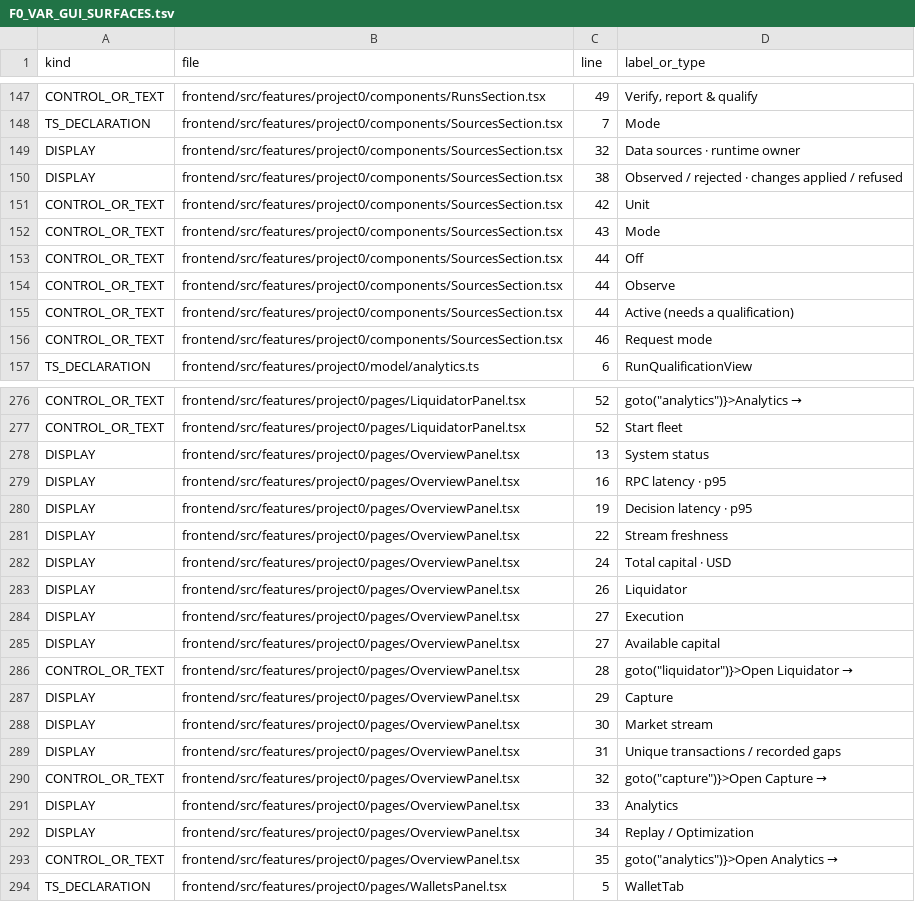
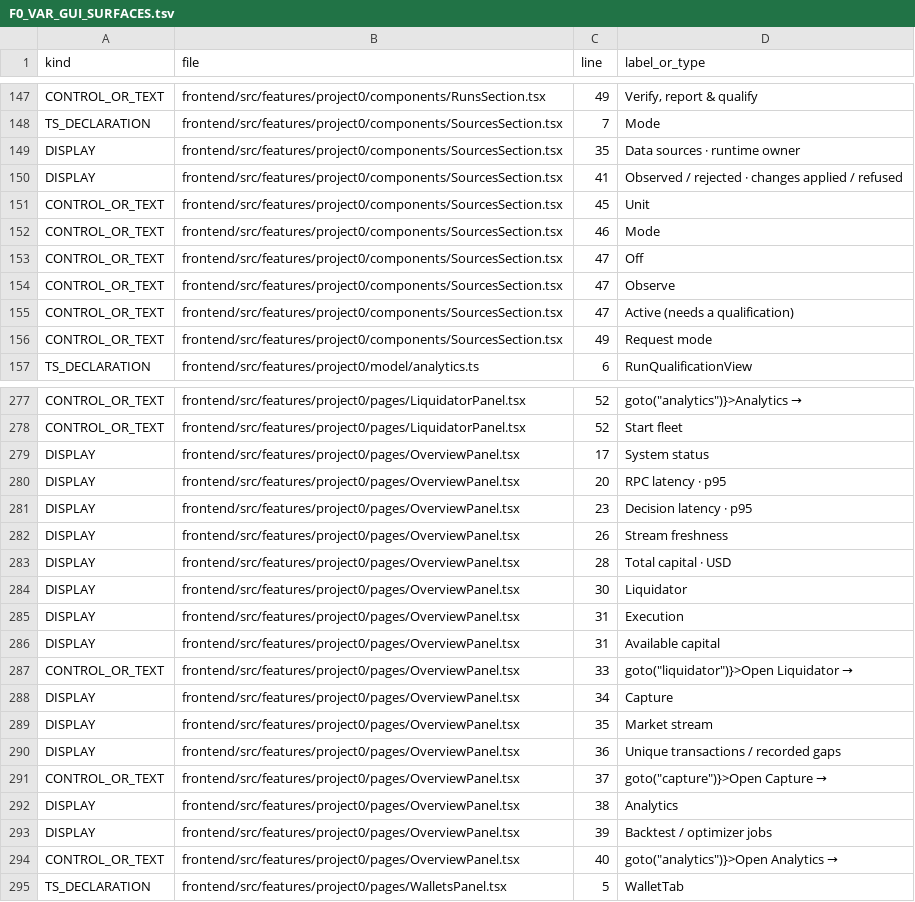
Before and after one commit to sawyerma/darkbot, a TSV file: project_0/docs/F0_VAR_GUI_SURFACES.tsv, drawn as a sheet; only a part is shown, gaps mark what is left out; the diff covers the shown part only.

```diff
--- a/project_0/docs/F0_VAR_GUI_SURFACES.tsv
+++ b/project_0/docs/F0_VAR_GUI_SURFACES.tsv
@@ -148,10 +148,10 @@ CONTROL_OR_TEXT	frontend/src/features/project0/components/RunsSection.tsx	49	Ver
 TS_DECLARATION	frontend/src/features/project0/components/SourcesSection.tsx	7	Mode
-DISPLAY	frontend/src/features/project0/components/SourcesSection.tsx	32	Data sources · runtime owner
-DISPLAY	frontend/src/features/project0/components/SourcesSection.tsx	38	Observed / rejected · changes applied / refused
-CONTROL_OR_TEXT	frontend/src/features/project0/components/SourcesSection.tsx	42	Unit
-CONTROL_OR_TEXT	frontend/src/features/project0/components/SourcesSection.tsx	43	Mode
-CONTROL_OR_TEXT	frontend/src/features/project0/components/SourcesSection.tsx	44	Off
-CONTROL_OR_TEXT	frontend/src/features/project0/components/SourcesSection.tsx	44	Observe
-CONTROL_OR_TEXT	frontend/src/features/project0/components/SourcesSection.tsx	44	Active (needs a qualification)
-CONTROL_OR_TEXT	frontend/src/features/project0/components/SourcesSection.tsx	46	Request mode
+DISPLAY	frontend/src/features/project0/components/SourcesSection.tsx	35	Data sources · runtime owner
+DISPLAY	frontend/src/features/project0/components/SourcesSection.tsx	41	Observed / rejected · changes applied / refused
+CONTROL_OR_TEXT	frontend/src/features/project0/components/SourcesSection.tsx	45	Unit
+CONTROL_OR_TEXT	frontend/src/features/project0/components/SourcesSection.tsx	46	Mode
+CONTROL_OR_TEXT	frontend/src/features/project0/components/SourcesSection.tsx	47	Off
+CONTROL_OR_TEXT	frontend/src/features/project0/components/SourcesSection.tsx	47	Observe
+CONTROL_OR_TEXT	frontend/src/features/project0/components/SourcesSection.tsx	47	Active (needs a qualification)
+CONTROL_OR_TEXT	frontend/src/features/project0/components/SourcesSection.tsx	49	Request mode
 TS_DECLARATION	frontend/src/features/project0/model/analytics.ts	6	RunQualificationView
@@ -277,18 +278,18 @@ CONTROL_OR_TEXT	frontend/src/features/project0/pages/LiquidatorPanel.tsx	52	"got
 CONTROL_OR_TEXT	frontend/src/features/project0/pages/LiquidatorPanel.tsx	52	Start fleet
-DISPLAY	frontend/src/features/project0/pages/OverviewPanel.tsx	13	System status
-DISPLAY	frontend/src/features/project0/pages/OverviewPanel.tsx	16	RPC latency · p95
-DISPLAY	frontend/src/features/project0/pages/OverviewPanel.tsx	19	Decision latency · p95
-DISPLAY	frontend/src/features/project0/pages/OverviewPanel.tsx	22	Stream freshness
-DISPLAY	frontend/src/features/project0/pages/OverviewPanel.tsx	24	Total capital · USD
-DISPLAY	frontend/src/features/project0/pages/OverviewPanel.tsx	26	Liquidator
-DISPLAY	frontend/src/features/project0/pages/OverviewPanel.tsx	27	Execution
-DISPLAY	frontend/src/features/project0/pages/OverviewPanel.tsx	27	Available capital
-CONTROL_OR_TEXT	frontend/src/features/project0/pages/OverviewPanel.tsx	28	"goto(""liquidator"")}>Open Liquidator →"
-DISPLAY	frontend/src/features/project0/pages/OverviewPanel.tsx	29	Capture
-DISPLAY	frontend/src/features/project0/pages/OverviewPanel.tsx	30	Market stream
-DISPLAY	frontend/src/features/project0/pages/OverviewPanel.tsx	31	Unique transactions / recorded gaps
-CONTROL_OR_TEXT	frontend/src/features/project0/pages/OverviewPanel.tsx	32	"goto(""capture"")}>Open Capture →"
-DISPLAY	frontend/src/features/project0/pages/OverviewPanel.tsx	33	Analytics
-DISPLAY	frontend/src/features/project0/pages/OverviewPanel.tsx	34	Replay / Optimization
-CONTROL_OR_TEXT	frontend/src/features/project0/pages/OverviewPanel.tsx	35	"goto(""analytics"")}>Open Analytics →"
+DISPLAY	frontend/src/features/project0/pages/OverviewPanel.tsx	17	System status
+DISPLAY	frontend/src/features/project0/pages/OverviewPanel.tsx	20	RPC latency · p95
+DISPLAY	frontend/src/features/project0/pages/OverviewPanel.tsx	23	Decision latency · p95
+DISPLAY	frontend/src/features/project0/pages/OverviewPanel.tsx	26	Stream freshness
+DISPLAY	frontend/src/features/project0/pages/OverviewPanel.tsx	28	Total capital · USD
+DISPLAY	frontend/src/features/project0/pages/OverviewPanel.tsx	30	Liquidator
+DISPLAY	frontend/src/features/project0/pages/OverviewPanel.tsx	31	Execution
+DISPLAY	frontend/src/features/project0/pages/OverviewPanel.tsx	31	Available capital
+CONTROL_OR_TEXT	frontend/src/features/project0/pages/OverviewPanel.tsx	33	"goto(""liquidator"")}>Open Liquidator →"
+DISPLAY	frontend/src/features/project0/pages/OverviewPanel.tsx	34	Capture
+DISPLAY	frontend/src/features/project0/pages/OverviewPanel.tsx	35	Market stream
+DISPLAY	frontend/src/features/project0/pages/OverviewPanel.tsx	36	Unique transactions / recorded gaps
+CONTROL_OR_TEXT	frontend/src/features/project0/pages/OverviewPanel.tsx	37	"goto(""capture"")}>Open Capture →"
+DISPLAY	frontend/src/features/project0/pages/OverviewPanel.tsx	38	Analytics
+DISPLAY	frontend/src/features/project0/pages/OverviewPanel.tsx	39	Backtest / optimizer jobs
+CONTROL_OR_TEXT	frontend/src/features/project0/pages/OverviewPanel.tsx	40	"goto(""analytics"")}>Open Analytics →"
 TS_DECLARATION	frontend/src/features/project0/pages/WalletsPanel.tsx	5	WalletTab
```
Also changed, not shown: 2 added rows, 1 removed row and 16 edited cells elsewhere in this file, project_0/docs/F0_VAR_ENV_REFERENCES.tsv, project_0/docs/F0_VAR_PUSH_ANCHORS.tsv, 6 other files.
